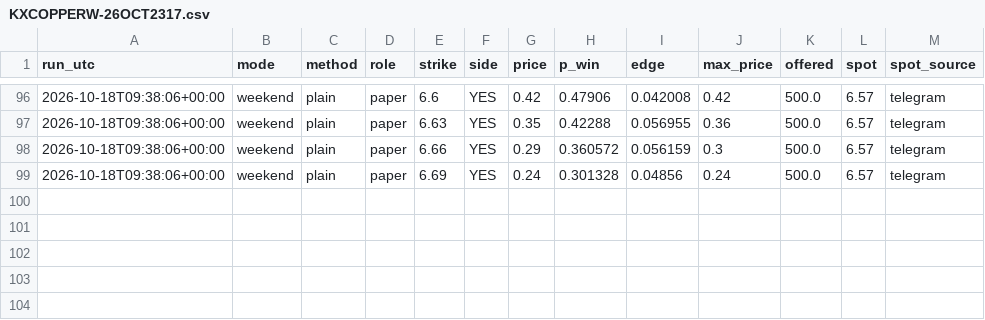
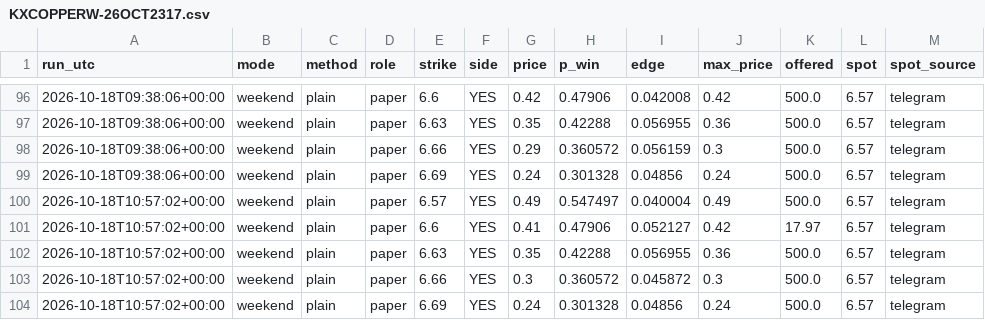
Before and after one commit to dusterjr/copper-scanner, a CSV file: data/log/KXCOPPERW-26OCT2317.csv, drawn as a sheet; only a part is shown, gaps mark what is left out; the diff names each change by its address in the sheet, - before the commit and + after, or states it on an @@ line.

```diff
--- a/data/log/KXCOPPERW-26OCT2317.csv
+++ b/data/log/KXCOPPERW-26OCT2317.csv
+row 100: 2026-10-18T10:57:02+00:00 | weekend | plain | paper | 6.57 | YES | 0.49 | 0.547497 | 0.040004 | 0.49 | 500.0 | 6.57 | telegram
+row 101: 2026-10-18T10:57:02+00:00 | weekend | plain | paper | 6.6 | YES | 0.41 | 0.47906 | 0.052127 | 0.42 | 17.97 | 6.57 | telegram
+row 102: 2026-10-18T10:57:02+00:00 | weekend | plain | paper | 6.63 | YES | 0.35 | 0.42288 | 0.056955 | 0.36 | 500.0 | 6.57 | telegram
+row 103: 2026-10-18T10:57:02+00:00 | weekend | plain | paper | 6.66 | YES | 0.3 | 0.360572 | 0.045872 | 0.3 | 500.0 | 6.57 | telegram
+row 104: 2026-10-18T10:57:02+00:00 | weekend | plain | paper | 6.69 | YES | 0.24 | 0.301328 | 0.04856 | 0.24 | 500.0 | 6.57 | telegram
```
Also changed, not shown: data/log/runs.csv, 2 other files.
